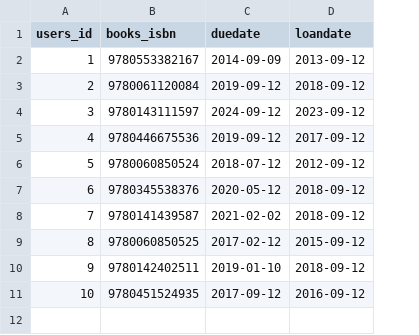
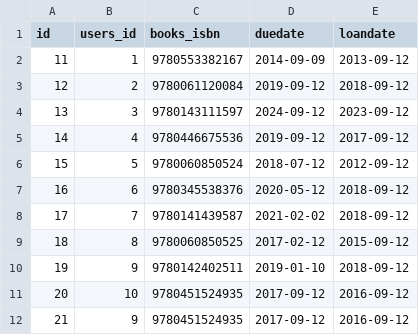
Before and after one commit to Sreedhar1729/CentralLibray, a CSV file: db/data/app.library-BooksLoan.csv, drawn as a sheet; the diff names each change by its address in the sheet, - before the commit and + after, or states it on an @@ line.

```diff
--- a/db/data/app.library-BooksLoan.csv
+++ b/db/data/app.library-BooksLoan.csv
+column A (id), rows 2-11: 11 | 12 | 13 | 14 | 15 | 16 | 17 | 18 | 19 | 20
+row 12: 21 | 9 | 9780451524935 | 2017-09-12 | 2016-09-12
```
Also changed, not shown: 11 other files.
